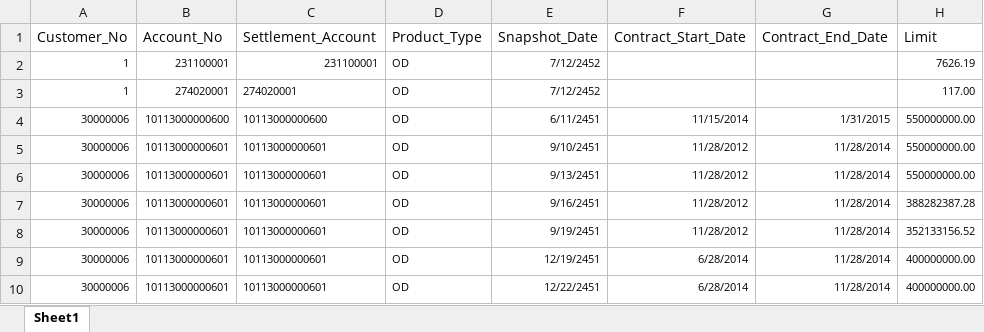
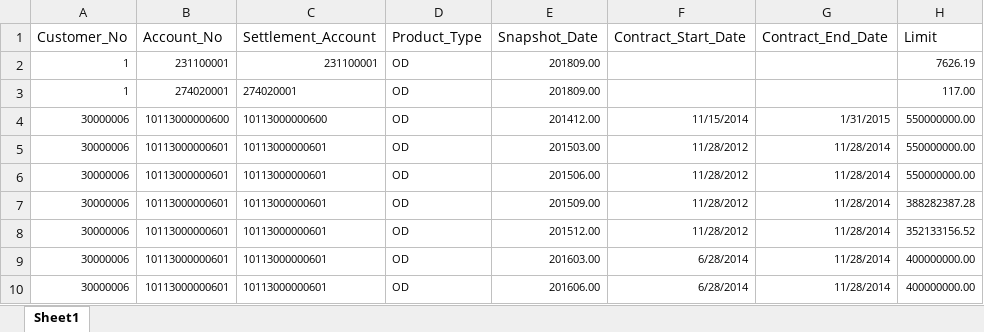
Before and after one commit to Olabode33/EtiEclWebApp, an Excel workbook: angular/src/assets/sampleFiles/Calibration/CalibrationInput_EAD_CCF_Summary.xlsx, sheet Sheet1, drawn as a sheet; only a part is shown; values as stored, in another font and other column widths than the file's, no borders; the diff names each change by its address in the sheet, - before the commit and + after, or states it on an @@ line.

```diff
--- a/angular/src/assets/sampleFiles/Calibration/CalibrationInput_EAD_CCF_Summary.xlsx (sheet Sheet1)
+++ b/angular/src/assets/sampleFiles/Calibration/CalibrationInput_EAD_CCF_Summary.xlsx (sheet Sheet1)
-E2:E3 (Snapshot_Date): 7/12/2452
+E2:E3 (Snapshot_Date): 201809.00
-E4 (Snapshot_Date): 6/11/2451
+E4 (Snapshot_Date): 201412.00
-E5 (Snapshot_Date): 9/10/2451
+E5 (Snapshot_Date): 201503.00
-E6 (Snapshot_Date): 9/13/2451
+E6 (Snapshot_Date): 201506.00
-E7 (Snapshot_Date): 9/16/2451
+E7 (Snapshot_Date): 201509.00
-E8 (Snapshot_Date): 9/19/2451
+E8 (Snapshot_Date): 201512.00
-E9 (Snapshot_Date): 12/19/2451
+E9 (Snapshot_Date): 201603.00
-E10 (Snapshot_Date): 12/22/2451
+E10 (Snapshot_Date): 201606.00
```
Also changed, not shown: 14 other files.
